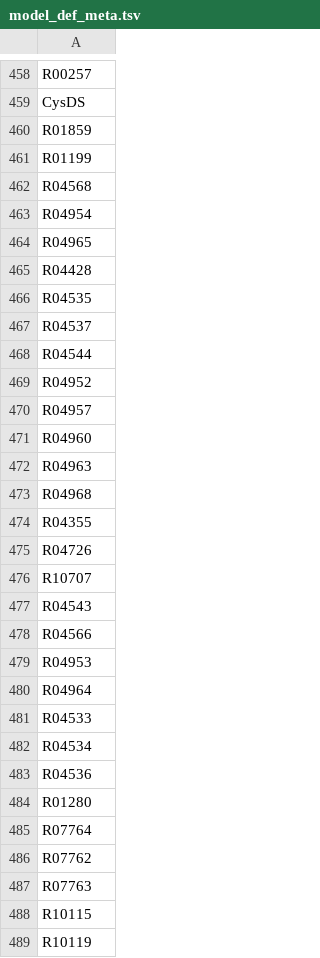
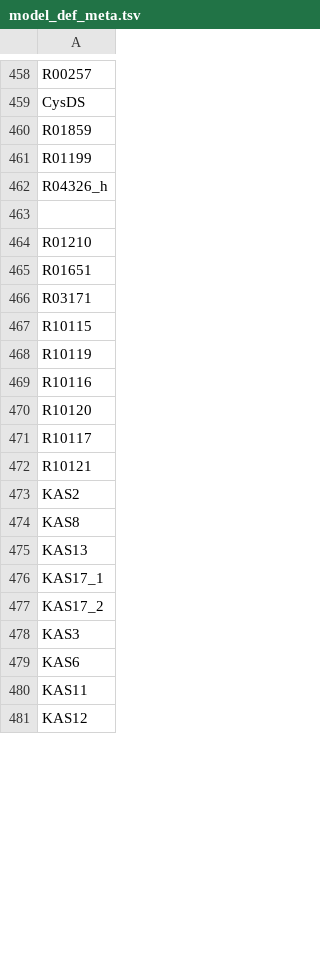
Before and after one commit to zhanglab/GEM-iCbes, a TSV file: GEM-Cbes-yaml/model_def_meta.tsv, drawn as a sheet; only a part is shown, gaps mark what is left out; the shorter side is filled out with more unchanged rows; the diff covers the shown part only.

```diff
--- a/GEM-Cbes-yaml/model_def_meta.tsv
+++ b/GEM-Cbes-yaml/model_def_meta.tsv
@@ -461,28 +461,7 @@ R01859
 R01199
-R04568
-R04954
-R04965
-R04428
-R04535
-R04537
-R04544
-R04952
-R04957
-R04960
-R04963
-R04968
-R04355
-R04726
-R10707
-R04543
-R04566
-R04953
-R04964
-R04533
-R04534
-R04536
-R01280
-R07764
-R07762
-R07763
+R04326_h
+
+R01210
+R01651
+R03171
 R10115
```
Also changed, not shown: 1 added row and 4 removed rows elsewhere in this file, GEM-Cbes-yaml/model_def_others.tsv, 6 other files.
